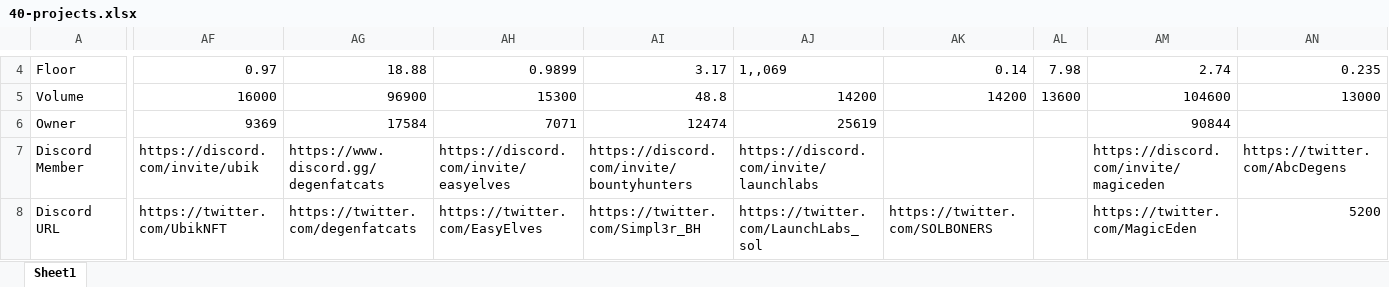
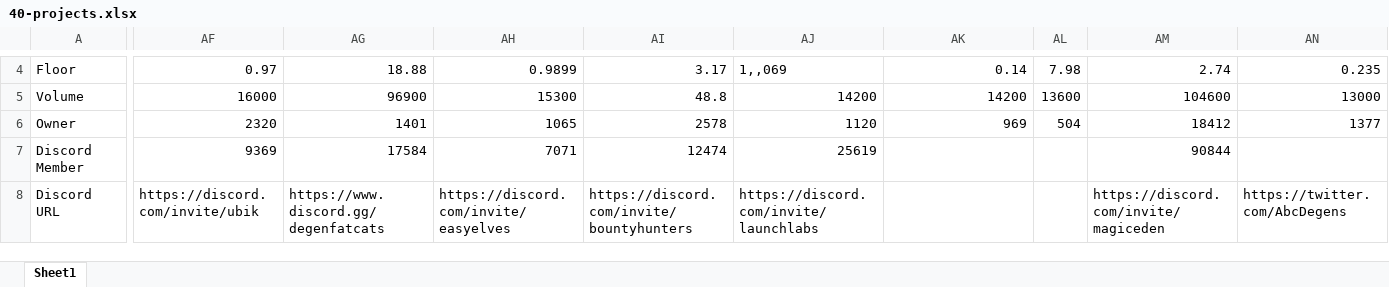
Before and after one commit to GioTsero91/mathlets, an Excel workbook: src/assets/files/40-projects.xlsx, sheet Sheet1, drawn as a sheet; only a part is shown, gaps mark what is left out; values as stored, in another font and other column widths than the file's, no cell formats; the diff covers the shown part only; the diff names each change by its address in the sheet, - before the commit and + after, or states it on an @@ line.

```diff
--- a/src/assets/files/40-projects.xlsx (sheet Sheet1)
+++ b/src/assets/files/40-projects.xlsx (sheet Sheet1)
-AF6: 9369
+AF6: 2320
-AG6: 17584
+AG6: 1401
-AH6: 7071
+AH6: 1065
-AI6: 12474
+AI6: 2578
-AJ6: 25619
+AJ6: 1120
-AK6: (empty)
+AK6: 969
-AL6: (empty)
+AL6: 504
-AM6: 90844
+AM6: 18412
-AN6: (empty)
+AN6: 1377
-AF7: https://discord.com/invite/ubik
+AF7: 9369
-AG7: https://www.discord.gg/degenfatcats
+AG7: 17584
-AH7: https://discord.com/invite/easyelves
+AH7: 7071
-AI7: https://discord.com/invite/bountyhunters
+AI7: 12474
-AJ7: https://discord.com/invite/launchlabs
+AJ7: 25619
-AM7: https://discord.com/invite/magiceden
+AM7: 90844
-AN7: https://twitter.com/AbcDegens
+AN7: (empty)
-AF8: https://twitter.com/UbikNFT
+AF8: https://discord.com/invite/ubik
-AG8: https://twitter.com/degenfatcats
+AG8: https://www.discord.gg/degenfatcats
-AH8: https://twitter.com/EasyElves
+AH8: https://discord.com/invite/easyelves
-AI8: https://twitter.com/Simpl3r_BH
+AI8: https://discord.com/invite/bountyhunters
-AJ8: https://twitter.com/LaunchLabs_sol
+AJ8: https://discord.com/invite/launchlabs
-AK8: https://twitter.com/SOLBONERS
+AK8: (empty)
-AM8: https://twitter.com/MagicEden
+AM8: https://discord.com/invite/magiceden
-AN8: 5200
+AN8: https://twitter.com/AbcDegens
```
Also changed, not shown: 45 edited cells elsewhere in this sheet, cell formats, 51 other files.
